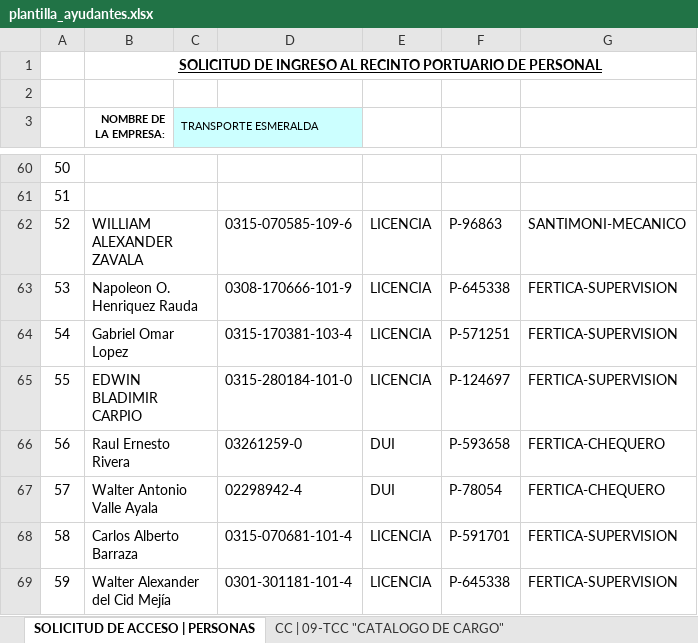
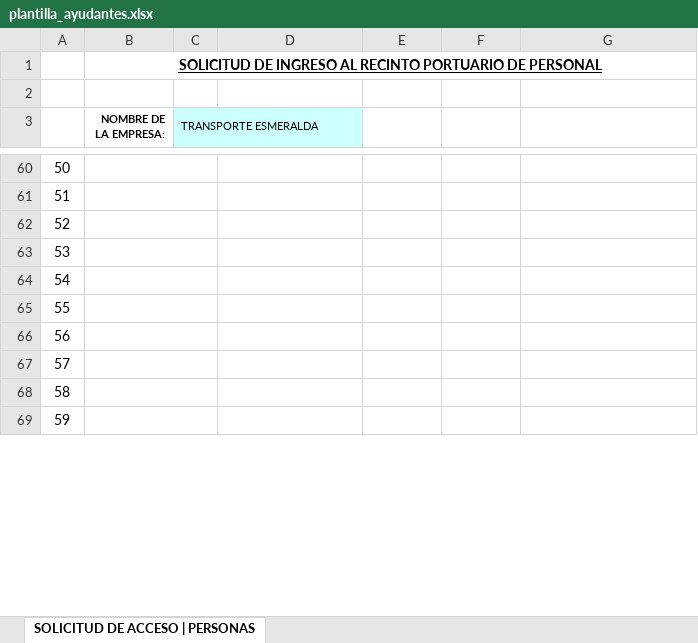
Before and after one commit to al3x1s/listas-node, an Excel workbook: templates/plantilla_ayudantes.xlsx, sheet SOLICITUD DE ACCESO | PERSONAS, drawn as a sheet; only a part is shown, gaps mark what is left out; values as stored, in another font and other column widths than the file's, no borders; charts and pictures not drawn; the diff covers the shown part only; the diff names each change by its address in the sheet, - before the commit and + after, or states it on an @@ line.

```diff
--- a/templates/plantilla_ayudantes.xlsx (sheet SOLICITUD DE ACCESO | PERSONAS)
+++ b/templates/plantilla_ayudantes.xlsx (sheet SOLICITUD DE ACCESO | PERSONAS)
-sheet tab: CC | 09-TCC "CATALOGO DE CARGO"
-B62 (NOMBRE DE LA EMPRESA:): WILLIAM ALEXANDER ZAVALA
+B62 (NOMBRE DE LA EMPRESA:): (empty)
-D62: 0315-070585-109-6
+D62: (empty)
-E62:E65: LICENCIA
+E62:E65: (empty)
-F62: P-96863
+F62: (empty)
-G62: SANTIMONI-MECANICO
+G62: (empty)
-B63 (NOMBRE DE LA EMPRESA:): Napoleon O. Henriquez Rauda
+B63 (NOMBRE DE LA EMPRESA:): (empty)
-D63: 0308-170666-101-9
+D63: (empty)
-F63: P-645338
+F63: (empty)
-G63:G65: FERTICA-SUPERVISION
+G63:G65: (empty)
-B64 (NOMBRE DE LA EMPRESA:): Gabriel Omar Lopez
+B64 (NOMBRE DE LA EMPRESA:): (empty)
-D64: 0315-170381-103-4
+D64: (empty)
-F64: P-571251
+F64: (empty)
-B65 (NOMBRE DE LA EMPRESA:): EDWIN BLADIMIR CARPIO
+B65 (NOMBRE DE LA EMPRESA:): (empty)
-D65: 0315-280184-101-0
+D65: (empty)
-F65: P-124697
+F65: (empty)
-B66 (NOMBRE DE LA EMPRESA:): Raul Ernesto Rivera
+B66 (NOMBRE DE LA EMPRESA:): (empty)
-D66: 03261259-0
+D66: (empty)
-E66:E67: DUI
+E66:E67: (empty)
-F66: P-593658
+F66: (empty)
-G66:G67: FERTICA-CHEQUERO
+G66:G67: (empty)
-B67 (NOMBRE DE LA EMPRESA:): Walter Antonio Valle Ayala
+B67 (NOMBRE DE LA EMPRESA:): (empty)
-D67: 02298942-4
+D67: (empty)
-F67: P-78054
+F67: (empty)
-B68 (NOMBRE DE LA EMPRESA:): Carlos Alberto Barraza
+B68 (NOMBRE DE LA EMPRESA:): (empty)
-D68: 0315-070681-101-4
+D68: (empty)
-E68:E69: LICENCIA
+E68:E69: (empty)
-F68: P-591701
+F68: (empty)
-G68:G69: FERTICA-SUPERVISION
+G68:G69: (empty)
-B69 (NOMBRE DE LA EMPRESA:): Walter Alexander del Cid Mejía
+B69 (NOMBRE DE LA EMPRESA:): (empty)
-D69: 0301-301181-101-4
+D69: (empty)
-F69: P-645338
+F69: (empty)
```
Also changed, not shown: 9 edited cells elsewhere in this sheet.
